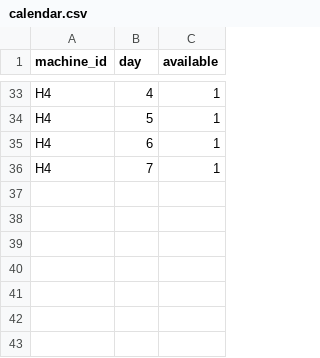
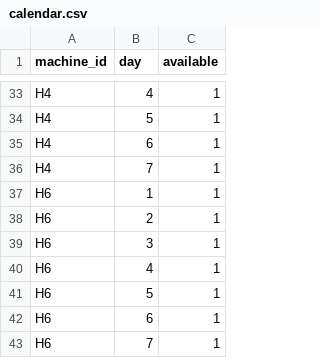
Before and after one commit to UBC-FRESH/femic-afrf-gavinlake-instance, a CSV file: data/tree_lab/gl_4123/scenario/data/calendar.csv, drawn as a sheet; only a part is shown, gaps mark what is left out; the diff names each change by its address in the sheet, - before the commit and + after, or states it on an @@ line.

Commit message:
P7 add Tree Lab system sensitivity

```diff
--- a/data/tree_lab/gl_4123/scenario/data/calendar.csv
+++ b/data/tree_lab/gl_4123/scenario/data/calendar.csv
+row 37: H6 | 1 | 1
+row 38: H6 | 2 | 1
+row 39: H6 | 3 | 1
+row 40: H6 | 4 | 1
+row 41: H6 | 5 | 1
+row 42: H6 | 6 | 1
+row 43: H6 | 7 | 1
```
Also changed, not shown: data/tree_lab/gl_4123/scenario/data/machines.csv, 3 other files.
